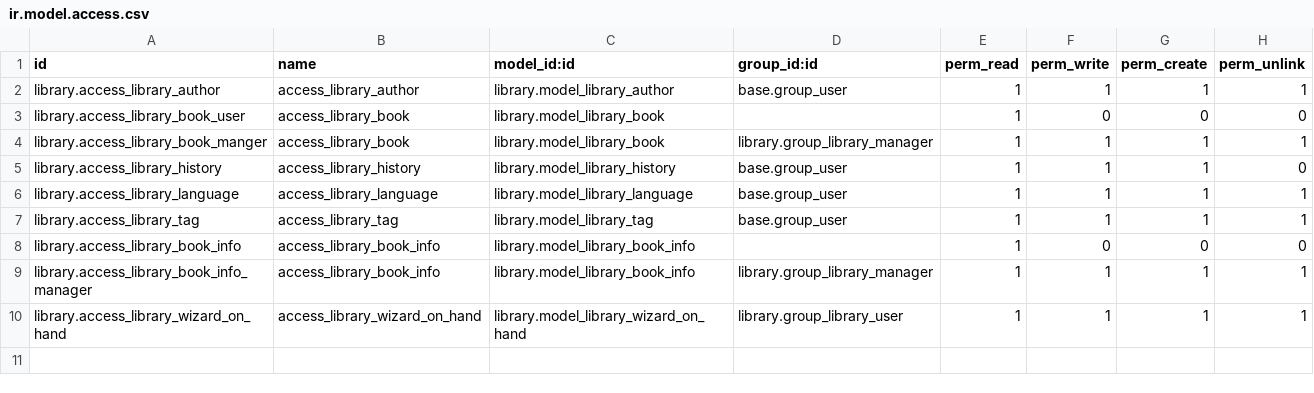
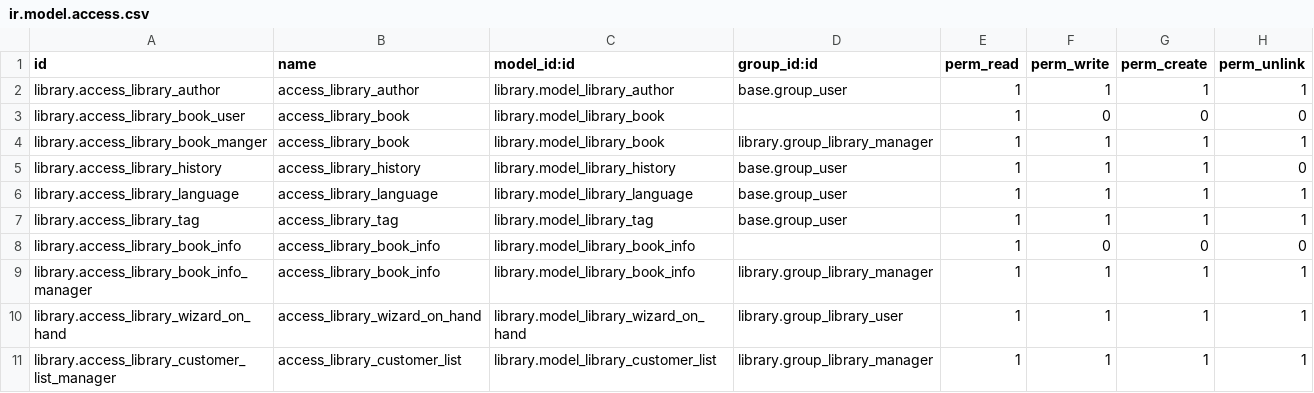
Before and after one commit to Yevhen-Pechurin/academy, a CSV file: library/security/ir.model.access.csv, drawn as a sheet; the diff names each change by its address in the sheet, - before the commit and + after, or states it on an @@ line.

Commit message:
Added field "year" in "demo.xml". Added "CustomerList" to main menu. Added class "CustomerList" and access rights to it.

```diff
--- a/library/security/ir.model.access.csv
+++ b/library/security/ir.model.access.csv
+row 11: library.access_library_customer_list_manager | access_library_customer_list | library.model_library_customer_list | library.group_library_manager | 1 | 1 | 1 | 1
```
Also changed, not shown: 4 other files.
